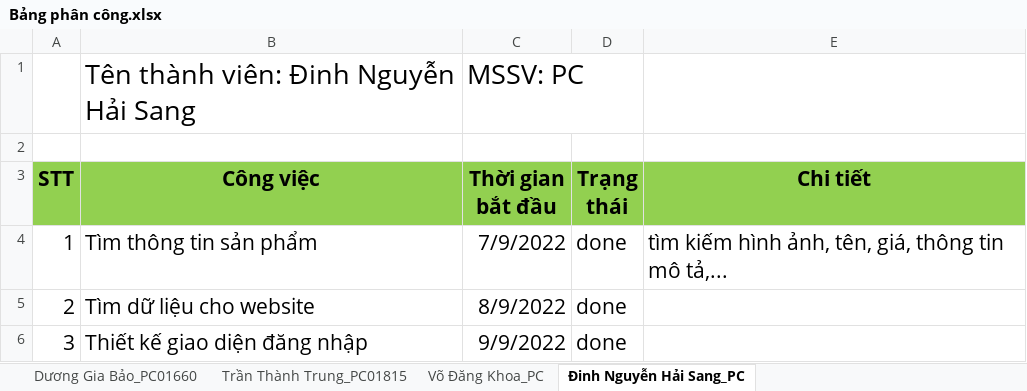
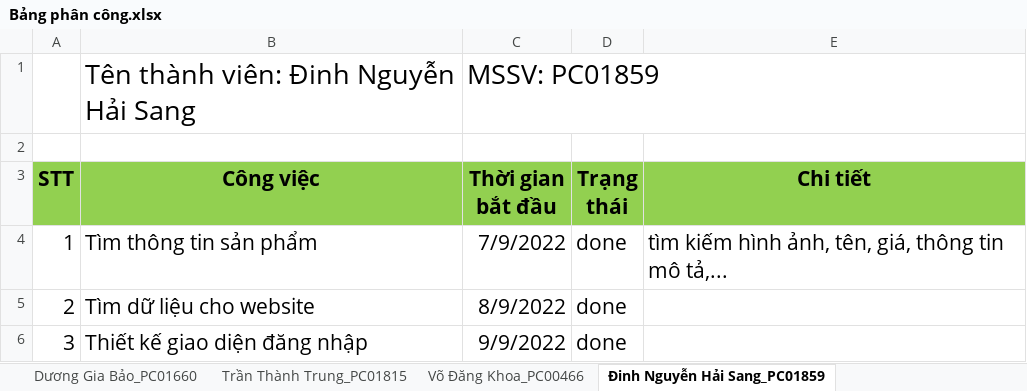
Before and after one commit to kki3366/DATN_Normal, an Excel workbook: Bảng phân công.xlsx, sheet Đinh Nguyễn Hải Sang_PC01859, drawn as a sheet; only a part is shown; values as stored, in another font and other column widths than the file's, no borders; charts and pictures not drawn; the diff names each change by its address in the sheet, - before the commit and + after, or states it on an @@ line.

```diff
--- a/Bảng phân công.xlsx (sheet Đinh Nguyễn Hải Sang_PC01859)
+++ b/Bảng phân công.xlsx (sheet Đinh Nguyễn Hải Sang_PC01859)
-sheet tab: Võ Đăng Khoa_PC
+sheet tab: Võ Đăng Khoa_PC00466
-sheet tab: Đinh Nguyễn Hải Sang_PC
+sheet tab: Đinh Nguyễn Hải Sang_PC01859
-C1 (Thời gian bắt đầu): MSSV: PC
+C1 (Thời gian bắt đầu): MSSV: PC01859
```
Also changed, not shown: sheet Võ Đăng Khoa_PC00466, 1 other file.
